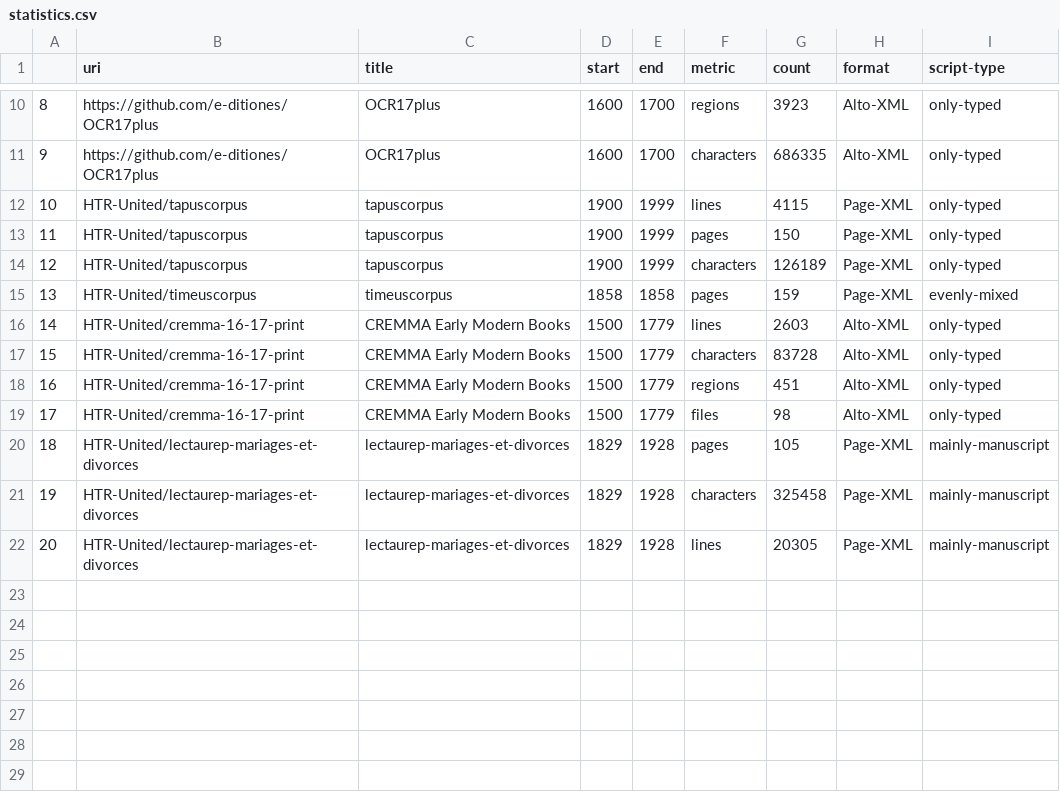
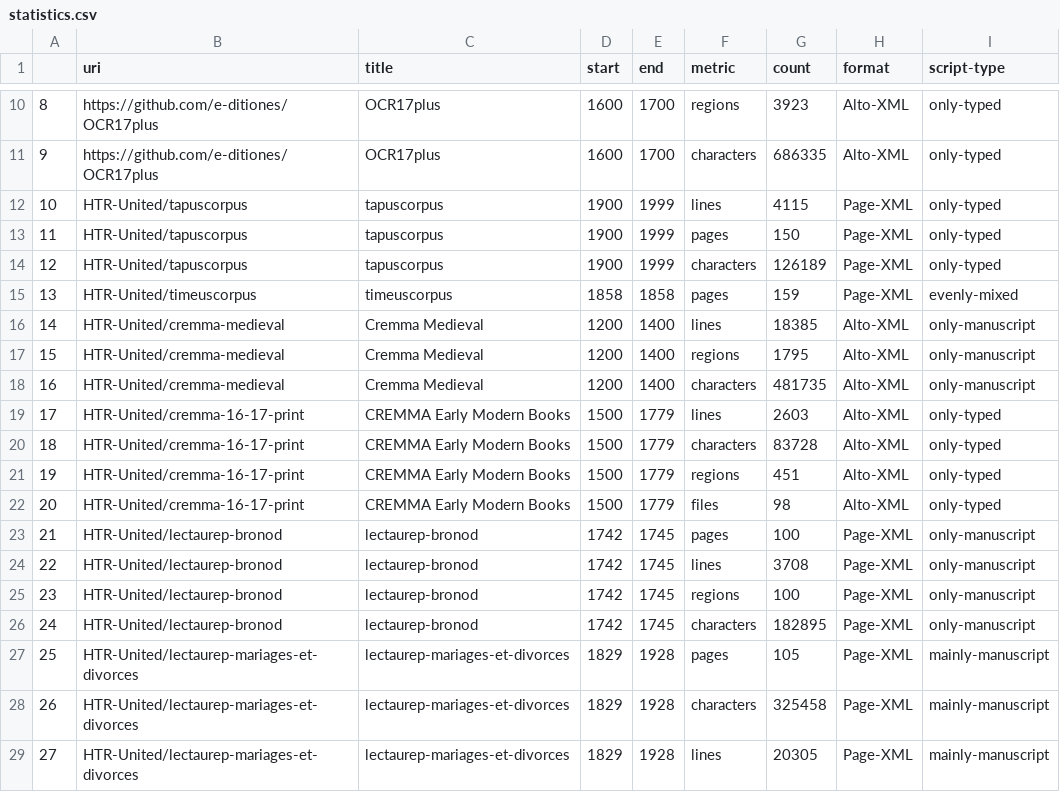
Before and after one commit to HTR-United/htr-united, a CSV file: statistics.csv, drawn as a sheet; only a part is shown, gaps mark what is left out; addresses are those after the commit; the diff names each change by its address in the sheet, - before the commit and + after, or states it on an @@ line.

```diff
--- a/statistics.csv
+++ b/statistics.csv
+row 16: 14 | HTR-United/cremma-medieval | Cremma Medieval | 1200 | 1400 | lines | 18385 | Alto-XML | only-manuscript
+row 17: 15 | HTR-United/cremma-medieval | Cremma Medieval | 1200 | 1400 | regions | 1795 | Alto-XML | only-manuscript
+row 18: 16 | HTR-United/cremma-medieval | Cremma Medieval | 1200 | 1400 | characters | 481735 | Alto-XML | only-manuscript
@@ column A renumbered from row 19 down @@
+row 23: 21 | HTR-United/lectaurep-bronod | lectaurep-bronod | 1742 | 1745 | pages | 100 | Page-XML | only-manuscript
+row 24: 22 | HTR-United/lectaurep-bronod | lectaurep-bronod | 1742 | 1745 | lines | 3708 | Page-XML | only-manuscript
+row 25: 23 | HTR-United/lectaurep-bronod | lectaurep-bronod | 1742 | 1745 | regions | 100 | Page-XML | only-manuscript
+row 26: 24 | HTR-United/lectaurep-bronod | lectaurep-bronod | 1742 | 1745 | characters | 182895 | Page-XML | only-manuscript
```
Also changed, not shown: 2 other files.
